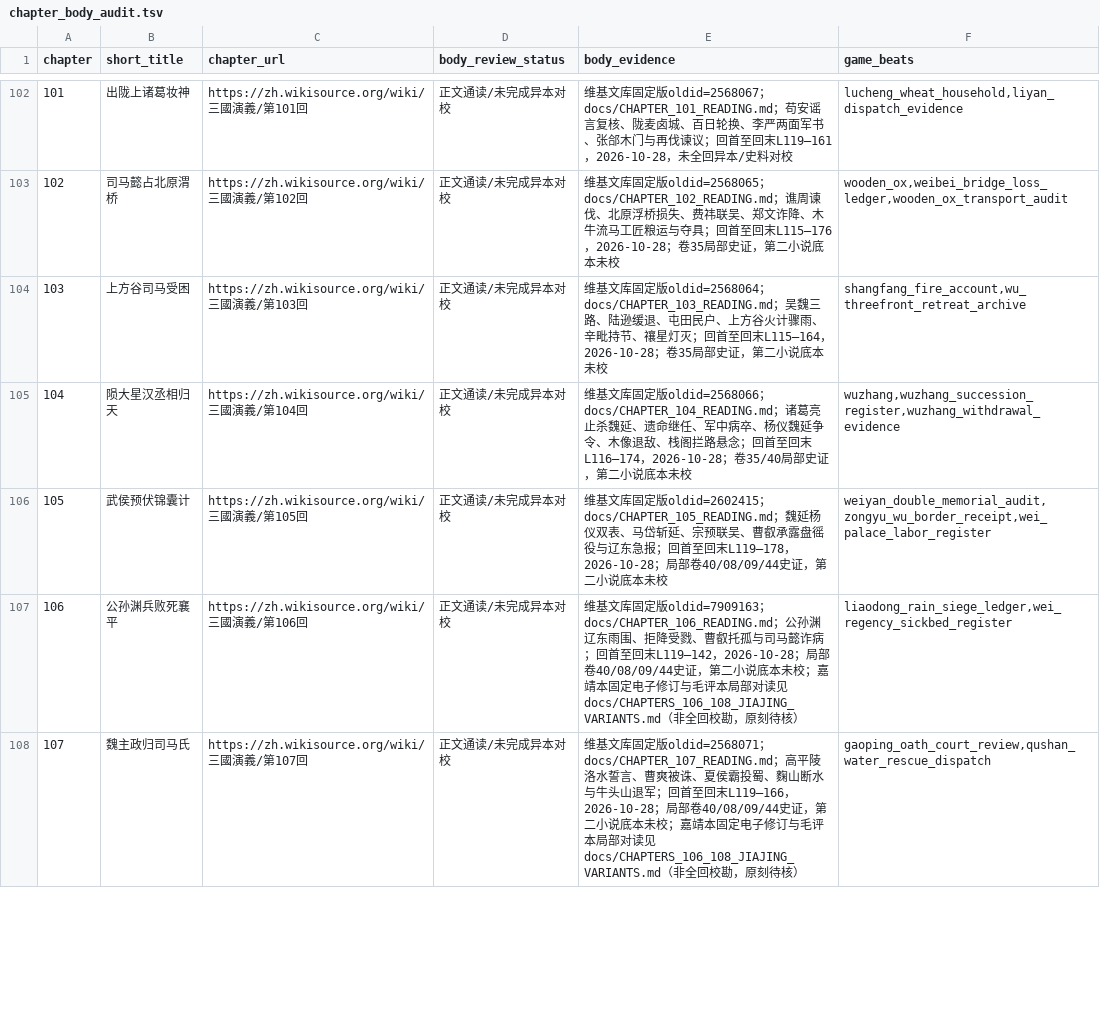
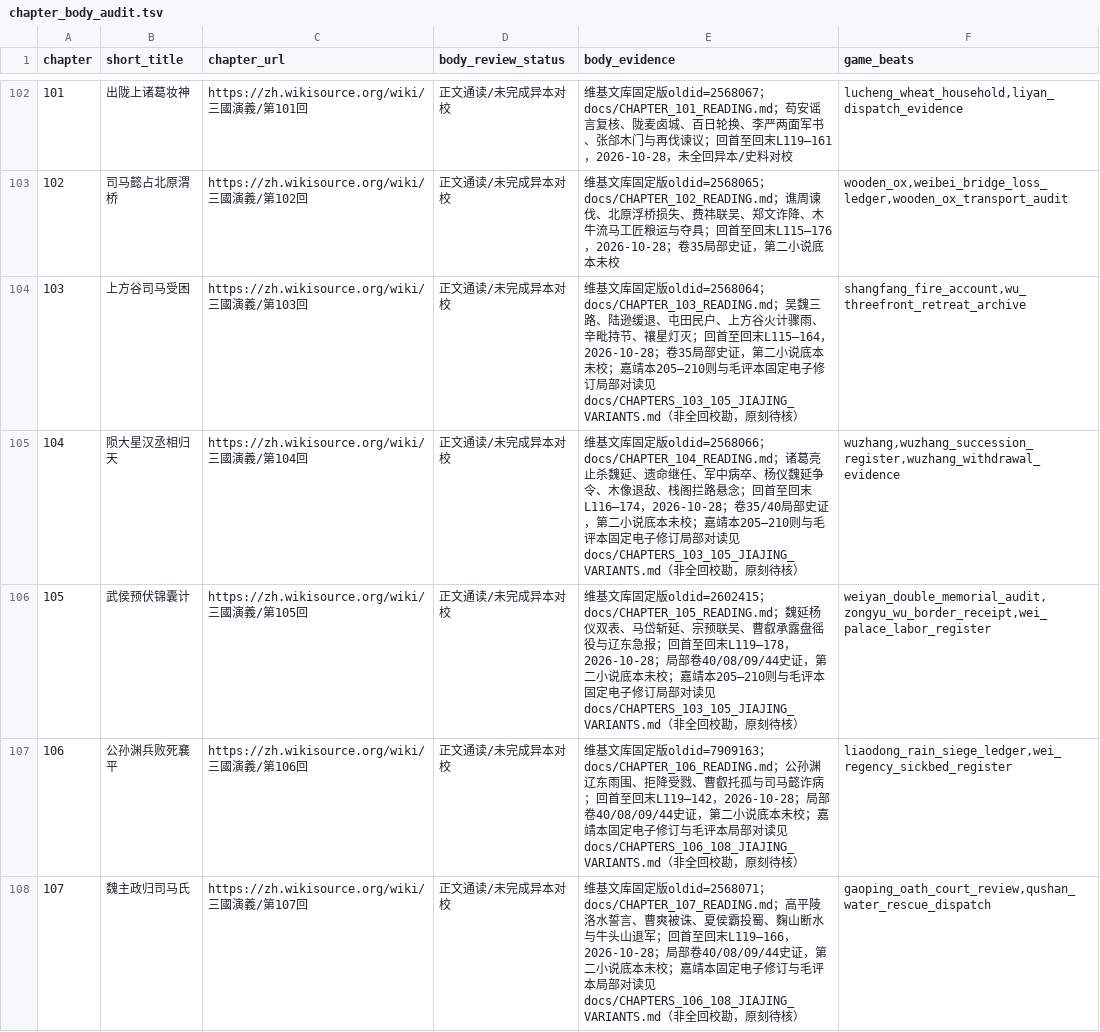
Before and after one commit to jackson-heylion/Three-Kingdoms-Spire-Reborn, a TSV file: data/chapter_body_audit.tsv, drawn as a sheet; only a part is shown, gaps mark what is left out.

Commit message:
docs(lore): integrate chapters 103-105 fixed variant evidence and game regression
* feat(lore): audit chapters 102-104 and implement Wuzhang succession debts

* test(lore): traverse wooden-ox prerequisite before Upper Valley audit

* fix(lore): preserve legacy chapter 102 wooden-ox ledger mapping

* feat(lore): read chapters 105-107 and wire successor archives; fix Wuzhang priority regression

* fix(lore): keep optional 102-104 archives behind legacy Wuzhang entry

* feat(lore): audit chapters 108-110 and playable successor debts

* feat(lore): audit chapters 111-113 and connect Dangu, Shouchun, Sun Xiu successor choices

* fix(lore): require accepted Caofang archive before Huainan oath payoff

* fix(lore): preserve Wei oath chain and correct chapter ledger test delimiter

* feat(lore): audit and play chapters 114-116 with successor choices

* refactor(lore): split existing unit tests from expanded narrative module

* feat(lore): audit chapters 117-119 and connect Shu fall to successor accountability

* test(lore): match TSV chapter prefix using a real tab

* fix(lore): distinguish Liu Chen's wife suicide from his killing of children

* feat(lore): finish chapter 120 body audit and playable epilogue; close chapter 011 story gap

* fix(lore): retain legacy jin_unification scene in chapter 120 audit

* feat(lore): collate concrete Jiajing/Mao variants for chapters 118–120

* lore(p1): compare Jiajing/Mao 115-117 variants in playable archives

* lore(p1): collate Jiajing and Mao variants for chapters 112-114 in playable archives

* test(lore): preserve exact traditional quotation for Mao chapter 112

* docs(lore): fix Jiajing/Mao source revisions and playable evidence for 109–111

* docs(lore): anchor 106–108 Jiajing/Mao variants in playable successor archives

* docs(lore): anchor fixed Jiajing/Mao ch103-105 variants in playable archives

* fix(lore): anchor ch103–105 Jiajing variants to verified wording and commander identities

* feat(lore): expose verified Xiahou name variants in ch103 playable fire-risk record

* test(lore): exercise ch103-105 variant archives through atomic Game actions

* test(lore): honor Shangfang prerequisite before Wuzhang withdrawal

* test(lore): exercise 106–108 successor choices, atomicity and once-only rewards

* test(lore): verify ch106-108 hidden payoffs stay once-only after V2 reload

* fix(lore): name both Xiahou generals explicitly in ch103 edition contrast

```diff
--- a/data/chapter_body_audit.tsv
+++ b/data/chapter_body_audit.tsv
@@ -103,5 +103,5 @@ chapter	short_title	chapter_url	body_review_status	body_evidence	game_beats
 102	司马懿占北原渭桥	https://zh.wikisource.org/wiki/三國演義/第102回	正文通读/未完成异本对校	维基文库固定版oldid=2568065；docs/CHAPTER_102_READING.md；谯周谏伐、北原浮桥损失、费祎联吴、郑文诈降、木牛流马工匠粮运与夺具；回首至回末L115–176，2026-10-28；卷35局部史证，第二小说底本未校	wooden_ox,weibei_bridge_loss_ledger,wooden_ox_transport_audit
-103	上方谷司马受困	https://zh.wikisource.org/wiki/三國演義/第103回	正文通读/未完成异本对校	维基文库固定版oldid=2568064；docs/CHAPTER_103_READING.md；吴魏三路、陆逊缓退、屯田民户、上方谷火计骤雨、辛毗持节、禳星灯灭；回首至回末L115–164，2026-10-28；卷35局部史证，第二小说底本未校	shangfang_fire_account,wu_threefront_retreat_archive
-104	陨大星汉丞相归天	https://zh.wikisource.org/wiki/三國演義/第104回	正文通读/未完成异本对校	维基文库固定版oldid=2568066；docs/CHAPTER_104_READING.md；诸葛亮止杀魏延、遗命继任、军中病卒、杨仪魏延争令、木像退敌、栈阁拦路悬念；回首至回末L116–174，2026-10-28；卷35/40局部史证，第二小说底本未校	wuzhang,wuzhang_succession_register,wuzhang_withdrawal_evidence
-105	武侯预伏锦囊计	https://zh.wikisource.org/wiki/三國演義/第105回	正文通读/未完成异本对校	维基文库固定版oldid=2602415；docs/CHAPTER_105_READING.md；魏延杨仪双表、马岱斩延、宗预联吴、曹叡承露盘徭役与辽东急报；回首至回末L119–178，2026-10-28；局部卷40/08/09/44史证，第二小说底本未校	weiyan_double_memorial_audit,zongyu_wu_border_receipt,wei_palace_labor_register
+103	上方谷司马受困	https://zh.wikisource.org/wiki/三國演義/第103回	正文通读/未完成异本对校	维基文库固定版oldid=2568064；docs/CHAPTER_103_READING.md；吴魏三路、陆逊缓退、屯田民户、上方谷火计骤雨、辛毗持节、禳星灯灭；回首至回末L115–164，2026-10-28；卷35局部史证，第二小说底本未校；嘉靖本205—210则与毛评本固定电子修订局部对读见docs/CHAPTERS_103_105_JIAJING_VARIANTS.md（非全回校勘，原刻待核）	shangfang_fire_account,wu_threefront_retreat_archive
+104	陨大星汉丞相归天	https://zh.wikisource.org/wiki/三國演義/第104回	正文通读/未完成异本对校	维基文库固定版oldid=2568066；docs/CHAPTER_104_READING.md；诸葛亮止杀魏延、遗命继任、军中病卒、杨仪魏延争令、木像退敌、栈阁拦路悬念；回首至回末L116–174，2026-10-28；卷35/40局部史证，第二小说底本未校；嘉靖本205—210则与毛评本固定电子修订局部对读见docs/CHAPTERS_103_105_JIAJING_VARIANTS.md（非全回校勘，原刻待核）	wuzhang,wuzhang_succession_register,wuzhang_withdrawal_evidence
+105	武侯预伏锦囊计	https://zh.wikisource.org/wiki/三國演義/第105回	正文通读/未完成异本对校	维基文库固定版oldid=2602415；docs/CHAPTER_105_READING.md；魏延杨仪双表、马岱斩延、宗预联吴、曹叡承露盘徭役与辽东急报；回首至回末L119–178，2026-10-28；局部卷40/08/09/44史证，第二小说底本未校；嘉靖本205—210则与毛评本固定电子修订局部对读见docs/CHAPTERS_103_105_JIAJING_VARIANTS.md（非全回校勘，原刻待核）	weiyan_double_memorial_audit,zongyu_wu_border_receipt,wei_palace_labor_register
 106	公孙渊兵败死襄平	https://zh.wikisource.org/wiki/三國演義/第106回	正文通读/未完成异本对校	维基文库固定版oldid=7909163；docs/CHAPTER_106_READING.md；公孙渊辽东雨围、拒降受戮、曹叡托孤与司马懿诈病；回首至回末L119–142，2026-10-28；局部卷40/08/09/44史证，第二小说底本未校；嘉靖本固定电子修订与毛评本局部对读见docs/CHAPTERS_106_108_JIAJING_VARIANTS.md（非全回校勘，原刻待核）	liaodong_rain_siege_ledger,wei_regency_sickbed_register
```
Also changed, not shown: 4 other files.
